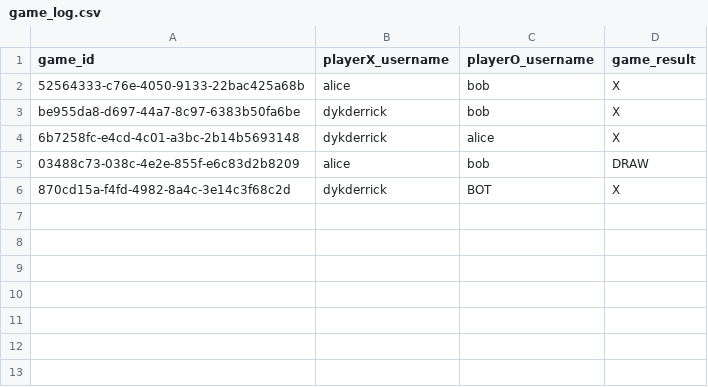
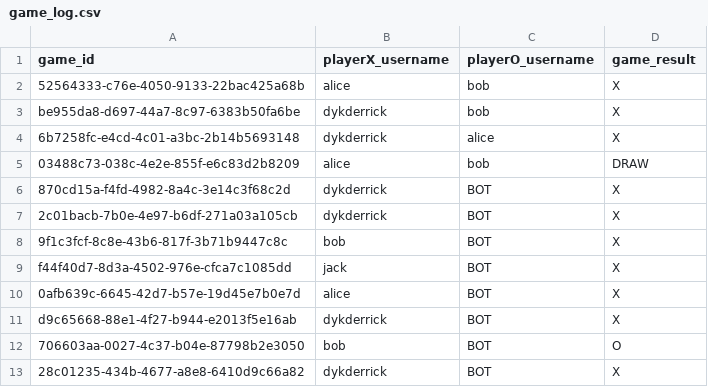
Before and after one commit to dykderrick/TECHIN509-Week5, a CSV file: data/game_log.csv, drawn as a sheet.

```diff
--- a/data/game_log.csv
+++ b/data/game_log.csv
@@ -6 +6,8 @@ be955da8-d697-44a7-8c97-6383b50fa6be,dykderrick,bob,X
 870cd15a-f4fd-4982-8a4c-3e14c3f68c2d,dykderrick,BOT,X
+2c01bacb-7b0e-4e97-b6df-271a03a105cb,dykderrick,BOT,X
+9f1c3fcf-8c8e-43b6-817f-3b71b9447c8c,bob,BOT,X
+f44f40d7-8d3a-4502-976e-cfca7c1085dd,jack,BOT,X
+0afb639c-6645-42d7-b57e-19d45e7b0e7d,alice,BOT,X
+d9c65668-88e1-4f27-b944-e2013f5e16ab,dykderrick,BOT,X
+706603aa-0027-4c37-b04e-87798b2e3050,bob,BOT,O
+28c01235-434b-4677-a8e8-6410d9c66a82,dykderrick,BOT,X
```
Also changed, not shown: 2 other files.
